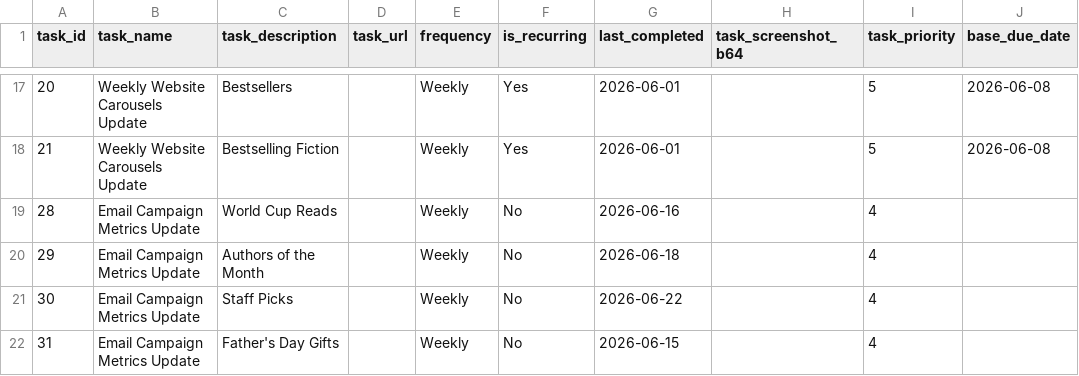
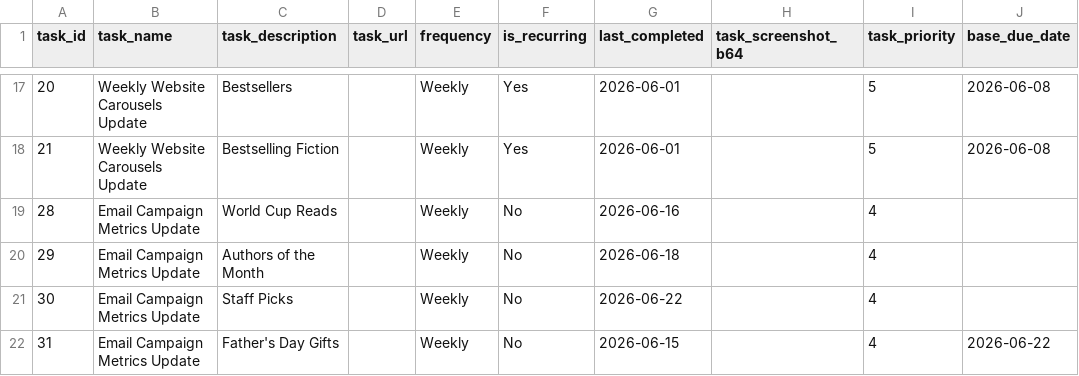
Before and after one commit to RandomlyBryan/personal-tracker, a CSV file: tasks_db.csv, drawn as a sheet; only a part is shown, gaps mark what is left out; the diff names each change by its address in the sheet, - before the commit and + after, or states it on an @@ line.

```diff
--- a/tasks_db.csv
+++ b/tasks_db.csv
-J22 (base_due_date): (empty)
+J22 (base_due_date): 2026-06-22
```
